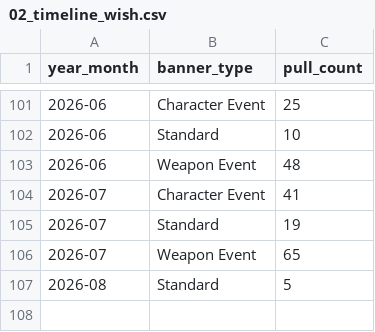
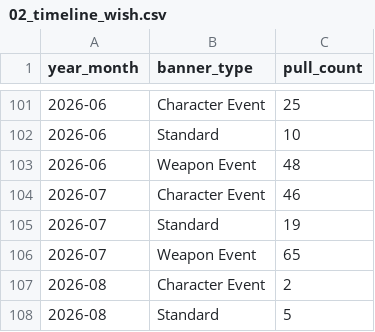
Before and after one commit to noviardhana/history_gi, a CSV file: outputs/02_timeline_wish.csv, drawn as a sheet; only a part is shown, gaps mark what is left out.

```diff
--- a/outputs/02_timeline_wish.csv
+++ b/outputs/02_timeline_wish.csv
@@ -103,5 +103,6 @@ year_month,banner_type,pull_count
 2026-06,Weapon Event,48
-2026-07,Character Event,41
+2026-07,Character Event,46
 2026-07,Standard,19
 2026-07,Weapon Event,65
+2026-08,Character Event,2
 2026-08,Standard,5
```
Also changed, not shown: data/data_clean.csv, outputs/01_total_pull_progress_akun.csv, 4 other files.
